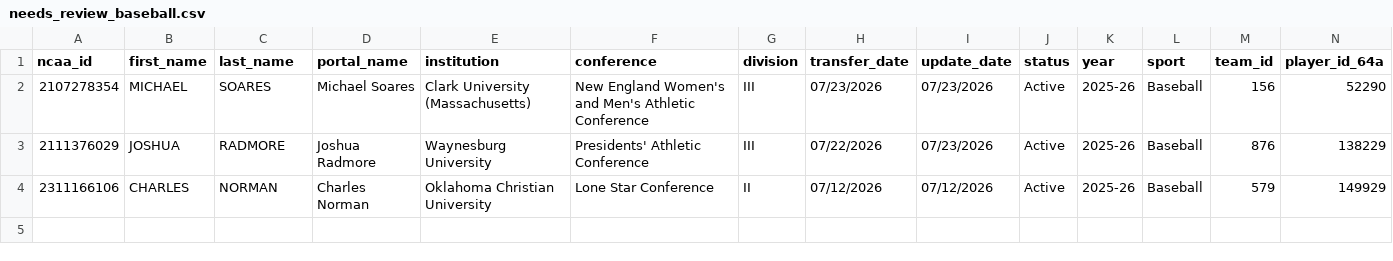
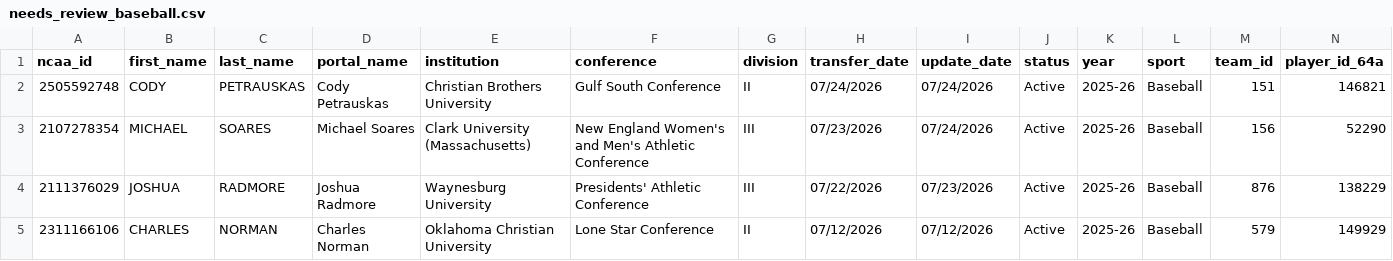
Before and after one commit to JasonR64A/chart-builder, a CSV file: data/portal/needs_review_baseball.csv, drawn as a sheet; only a part is shown; addresses are those after the commit; rows hold the shown columns only; the diff names each change by its address in the sheet, - before the commit and + after, or states it on an @@ line.

```diff
--- a/data/portal/needs_review_baseball.csv
+++ b/data/portal/needs_review_baseball.csv
+row 2: 2505592748 | CODY | PETRAUSKAS | Cody Petrauskas | Christian Brothers University | Gulf South Conference | II | 07/24/2026 | 07/24/2026 | Active | 2025-26 | Baseball | 151 | 146821
-I3 (update_date): 07/23/2026
+I3 (update_date): 07/24/2026
```
Also changed, not shown: data/portal/softball_matched.csv, data/portal/softball_ranked.csv, 8 other files.
